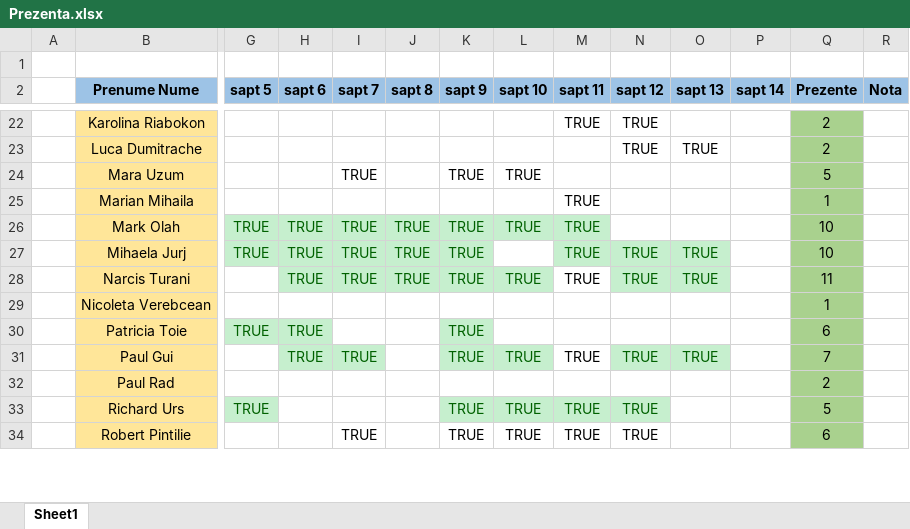
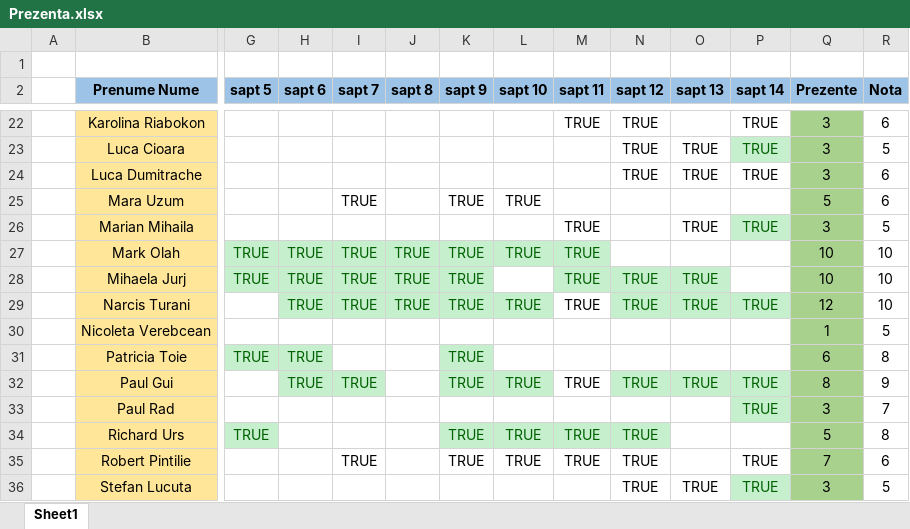
Before and after one commit to PelleRemus/Facultate_Promotia_2022_2025, an Excel workbook: CalculNumeric/Prezenta.xlsx, sheet Sheet1, drawn as a sheet; only a part is shown, gaps mark what is left out; values as stored, in another font and other column widths than the file's, no borders; conditional formats not drawn; addresses are those after the commit; rows hold the shown columns only; the diff covers the shown part only; the diff names each change by its address in the sheet, - before the commit and + after, or states it on an @@ line.

Commit message:
note si prezente final

```diff
--- a/CalculNumeric/Prezenta.xlsx (sheet Sheet1)
+++ b/CalculNumeric/Prezenta.xlsx (sheet Sheet1)
-P22 (sapt 14): (empty)
+P22 (sapt 14): TRUE
-Q22 (Prezente): 2
+Q22 (Prezente): 3
-R22 (Nota): (empty)
+R22 (Nota): 6
+row 23:  | Luca Cioara |  |  |  |  |  |  |  | TRUE | TRUE | TRUE | 3 | 5
-P24 (sapt 14): (empty)
+P24 (sapt 14): TRUE
-Q24 (Prezente): 2
+Q24 (Prezente): 3
-R24:R25 (Nota): (empty)
+R24:R25 (Nota): 6
-O26 (sapt 13): (empty)
+O26 (sapt 13): TRUE
-P26 (sapt 14): (empty)
+P26 (sapt 14): TRUE
-P26 fill: none
+P26 fill: #C6EFCE
-Q26 (Prezente): 1
+Q26 (Prezente): 3
-R26 (Nota): (empty)
+R26 (Nota): 5
-R27:R29 (Nota): (empty)
+R27:R29 (Nota): 10
-P29 (sapt 14): (empty)
+P29 (sapt 14): TRUE
-P29 fill: none
+P29 fill: #C6EFCE
-Q29 (Prezente): 11
+Q29 (Prezente): 12
-R30 (Nota): (empty)
+R30 (Nota): 5
-R31 (Nota): (empty)
+R31 (Nota): 8
-P32:P33 (sapt 14): (empty)
+P32:P33 (sapt 14): TRUE
-P32:P33 fill: none
+P32:P33 fill: #C6EFCE
-Q32 (Prezente): 7
+Q32 (Prezente): 8
-R32 (Nota): (empty)
+R32 (Nota): 9
-Q33 (Prezente): 2
+Q33 (Prezente): 3
-R33 (Nota): (empty)
+R33 (Nota): 7
-R34 (Nota): (empty)
+R34 (Nota): 8
-P35 (sapt 14): (empty)
+P35 (sapt 14): TRUE
-Q35 (Prezente): 6
+Q35 (Prezente): 7
-R35 (Nota): (empty)
+R35 (Nota): 6
+row 36:  | Stefan Lucuta |  |  |  |  |  |  |  | TRUE | TRUE | TRUE | 3 | 5
```
Also changed, not shown: 2 removed rows, 48 edited cells and cell formats elsewhere in this sheet, formulas that keep their value.
